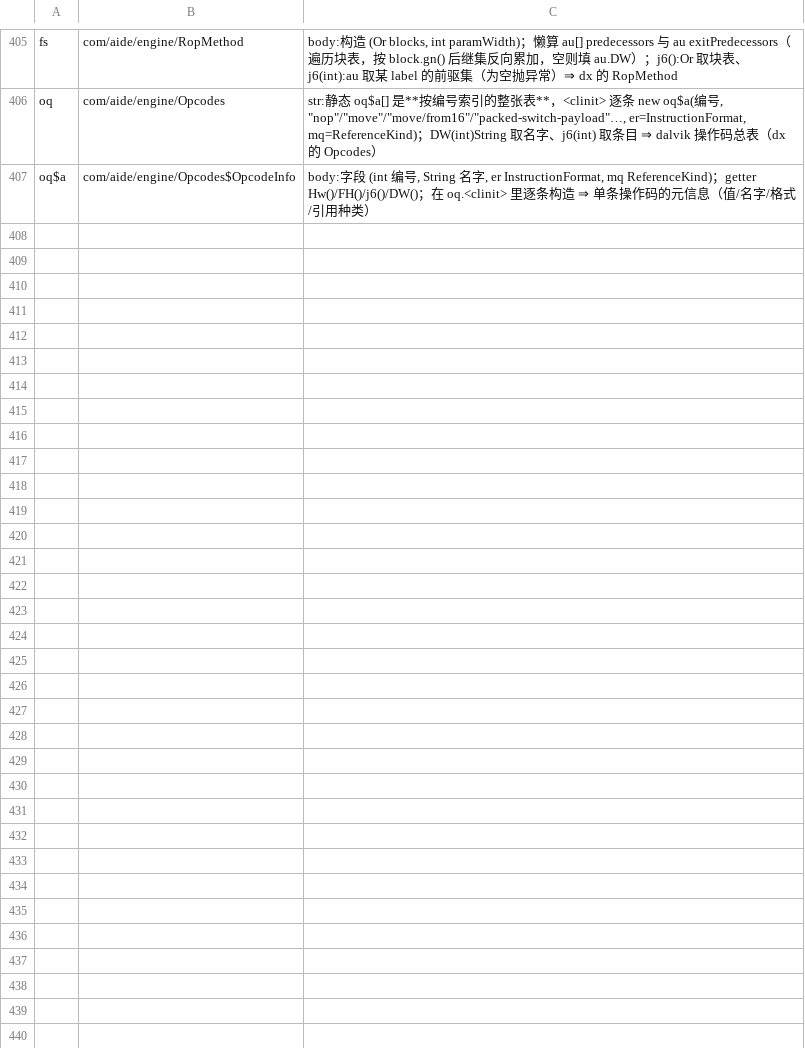
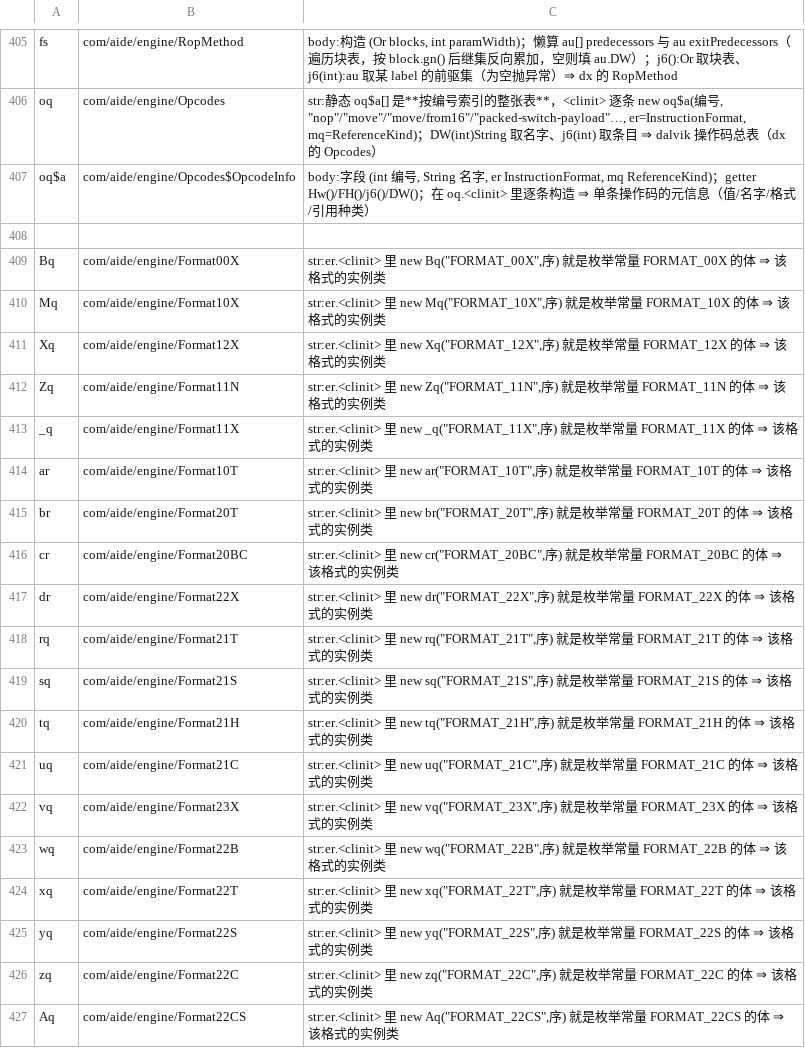
Before and after one commit to f401/MyAIDEProEnchanted, a TSV file: jobs/engine/class_map.tsv, drawn as a sheet; only a part is shown, gaps mark what is left out; the diff covers the shown part only; the diff names each change by its address in the sheet, - before the commit and + after, or states it on an @@ line.

Commit message:
一轮 41 类：ao 纠正 InstructionPrinter→FormatCodec（按格式的编解码器）+ er 的 40 个枚举常量体按 FORMAT_xxx 逐一命名（Format00X…FormatFillArrayDataPayload）

```diff
--- a/jobs/engine/class_map.tsv
+++ b/jobs/engine/class_map.tsv
+row 408: (empty)
+row 409: Bq | com/aide/engine/Format00X | str:er.<clinit> 里 new Bq("FORMAT_00X",序) 就是枚举常量 FORMAT_00X 的体 ⇒ 该格式的实例类
+row 410: Mq | com/aide/engine/Format10X | str:er.<clinit> 里 new Mq("FORMAT_10X",序) 就是枚举常量 FORMAT_10X 的体 ⇒ 该格式的实例类
+row 411: Xq | com/aide/engine/Format12X | str:er.<clinit> 里 new Xq("FORMAT_12X",序) 就是枚举常量 FORMAT_12X 的体 ⇒ 该格式的实例类
+row 412: Zq | com/aide/engine/Format11N | str:er.<clinit> 里 new Zq("FORMAT_11N",序) 就是枚举常量 FORMAT_11N 的体 ⇒ 该格式的实例类
+row 413: _q | com/aide/engine/Format11X | str:er.<clinit> 里 new _q("FORMAT_11X",序) 就是枚举常量 FORMAT_11X 的体 ⇒ 该格式的实例类
+row 414: ar | com/aide/engine/Format10T | str:er.<clinit> 里 new ar("FORMAT_10T",序) 就是枚举常量 FORMAT_10T 的体 ⇒ 该格式的实例类
+row 415: br | com/aide/engine/Format20T | str:er.<clinit> 里 new br("FORMAT_20T",序) 就是枚举常量 FORMAT_20T 的体 ⇒ 该格式的实例类
+row 416: cr | com/aide/engine/Format20BC | str:er.<clinit> 里 new cr("FORMAT_20BC",序) 就是枚举常量 FORMAT_20BC 的体 ⇒ 该格式的实例类
+row 417: dr | com/aide/engine/Format22X | str:er.<clinit> 里 new dr("FORMAT_22X",序) 就是枚举常量 FORMAT_22X 的体 ⇒ 该格式的实例类
+row 418: rq | com/aide/engine/Format21T | str:er.<clinit> 里 new rq("FORMAT_21T",序) 就是枚举常量 FORMAT_21T 的体 ⇒ 该格式的实例类
+row 419: sq | com/aide/engine/Format21S | str:er.<clinit> 里 new sq("FORMAT_21S",序) 就是枚举常量 FORMAT_21S 的体 ⇒ 该格式的实例类
+row 420: tq | com/aide/engine/Format21H | str:er.<clinit> 里 new tq("FORMAT_21H",序) 就是枚举常量 FORMAT_21H 的体 ⇒ 该格式的实例类
+row 421: uq | com/aide/engine/Format21C | str:er.<clinit> 里 new uq("FORMAT_21C",序) 就是枚举常量 FORMAT_21C 的体 ⇒ 该格式的实例类
+row 422: vq | com/aide/engine/Format23X | str:er.<clinit> 里 new vq("FORMAT_23X",序) 就是枚举常量 FORMAT_23X 的体 ⇒ 该格式的实例类
+row 423: wq | com/aide/engine/Format22B | str:er.<clinit> 里 new wq("FORMAT_22B",序) 就是枚举常量 FORMAT_22B 的体 ⇒ 该格式的实例类
+row 424: xq | com/aide/engine/Format22T | str:er.<clinit> 里 new xq("FORMAT_22T",序) 就是枚举常量 FORMAT_22T 的体 ⇒ 该格式的实例类
+row 425: yq | com/aide/engine/Format22S | str:er.<clinit> 里 new yq("FORMAT_22S",序) 就是枚举常量 FORMAT_22S 的体 ⇒ 该格式的实例类
+row 426: zq | com/aide/engine/Format22C | str:er.<clinit> 里 new zq("FORMAT_22C",序) 就是枚举常量 FORMAT_22C 的体 ⇒ 该格式的实例类
+row 427: Aq | com/aide/engine/Format22CS | str:er.<clinit> 里 new Aq("FORMAT_22CS",序) 就是枚举常量 FORMAT_22CS 的体 ⇒ 该格式的实例类
```
Also changed, not shown: 21 added rows and 2 edited cells elsewhere in this file, jobs/engine/comments.tsv, 3 other files.
